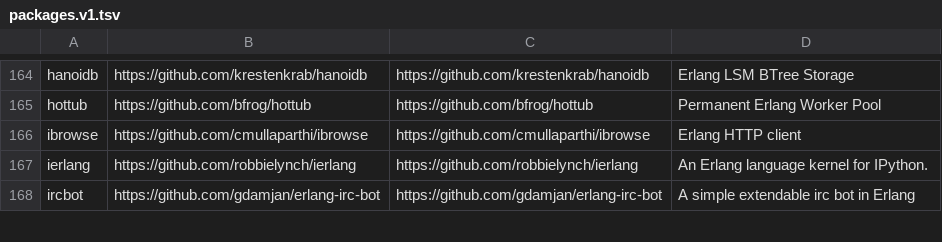
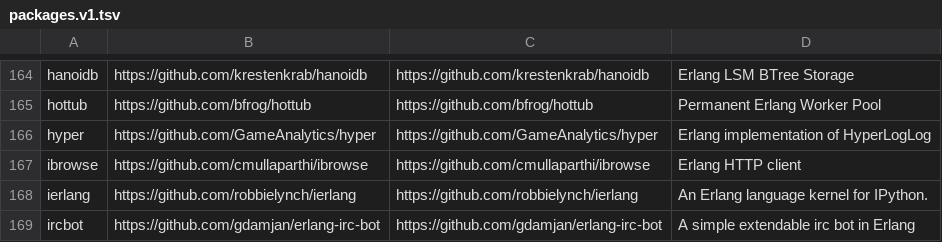
Before and after one commit to ninenines/erlang.mk, a TSV file: packages.v1.tsv, drawn as a sheet; only a part is shown, gaps mark what is left out.

```diff
--- a/packages.v1.tsv
+++ b/packages.v1.tsv
@@ -165,2 +165,3 @@ hanoidb	https://github.com/krestenkrab/hanoidb	https://github.com/krestenkrab/ha
 hottub	https://github.com/bfrog/hottub	https://github.com/bfrog/hottub	Permanent Erlang Worker Pool
+hyper	https://github.com/GameAnalytics/hyper	https://github.com/GameAnalytics/hyper	Erlang implementation of HyperLogLog
 ibrowse	https://github.com/cmullaparthi/ibrowse	https://github.com/cmullaparthi/ibrowse	Erlang HTTP client
```
Also changed, not shown: packages.v2.tsv, 1 other file.
